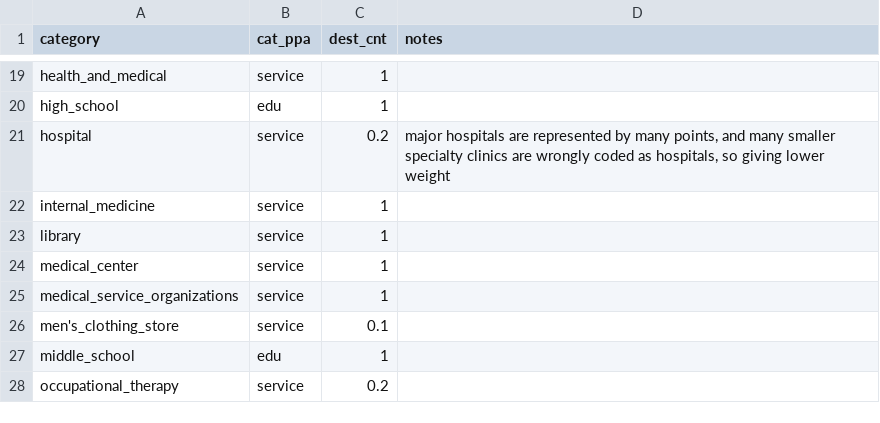
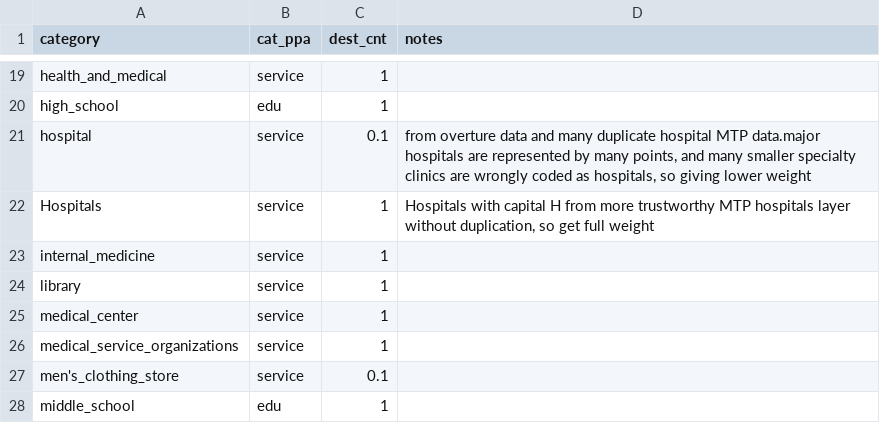
Before and after one commit to SACOG/PPA3, a CSV file: layer-building/poi/poi_wts.csv, drawn as a sheet; only a part is shown, gaps mark what is left out; the shorter side is filled out with more unchanged rows.

Commit message:
updates to poi data builder scripts

```diff
--- a/layer-building/poi/poi_wts.csv
+++ b/layer-building/poi/poi_wts.csv
@@ -20,3 +20,4 @@ health_and_medical,service,1,
 high_school,edu,1,
-hospital,service,0.2,"major hospitals are represented by many points, and many smaller specialty clinics are wrongly coded as hospitals, so giving lower weight"
+hospital,service,0.1,"from overture data and many duplicate hospital MTP data.major hospitals are represented by many points, and many smaller specialty clinics are wrongly coded as hospitals, so giving lower weight"
+Hospitals,service,1,"Hospitals with capital H from more trustworthy MTP hospitals layer without duplication, so get full weight"
 internal_medicine,service,1,
```
Also changed, not shown: 1 other file.
